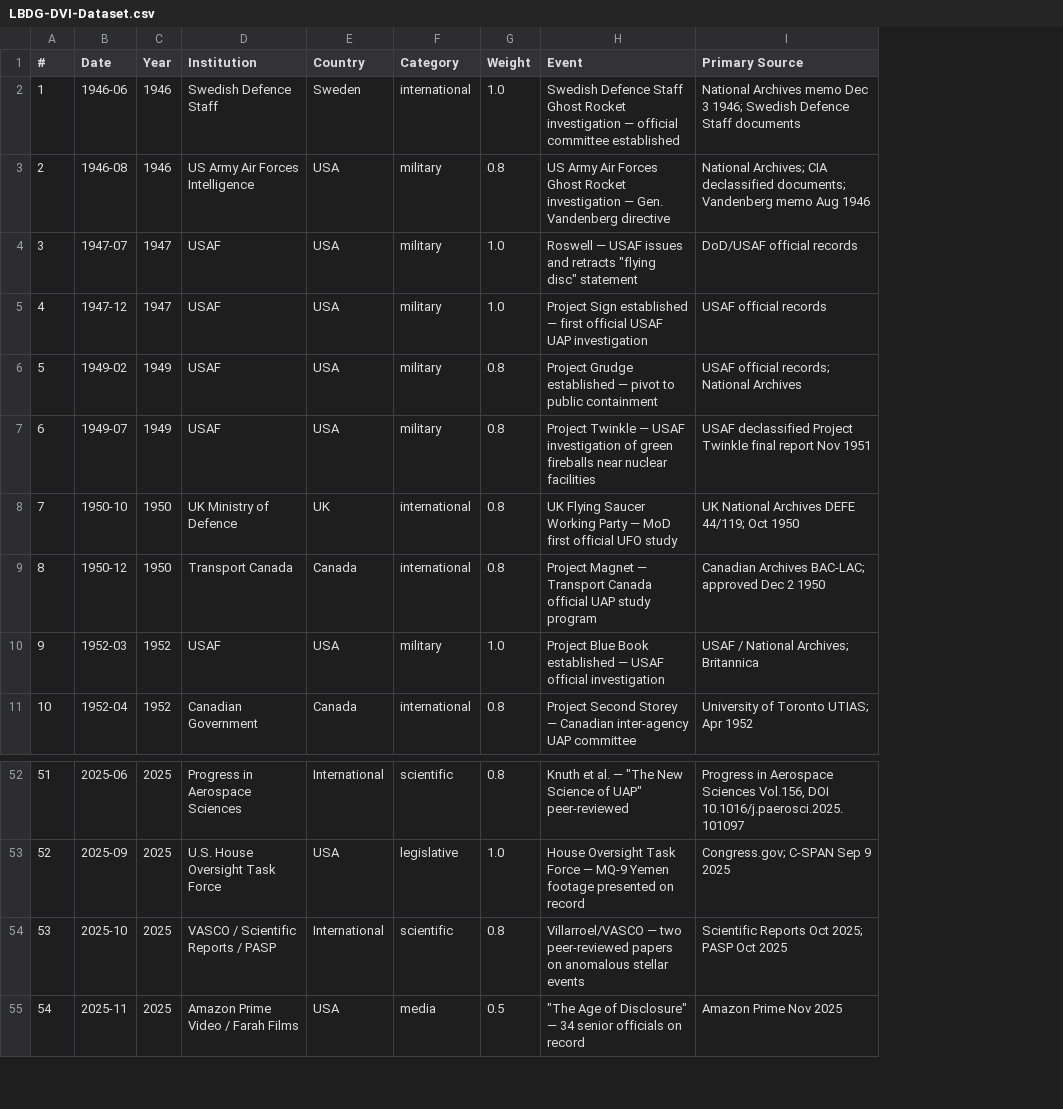
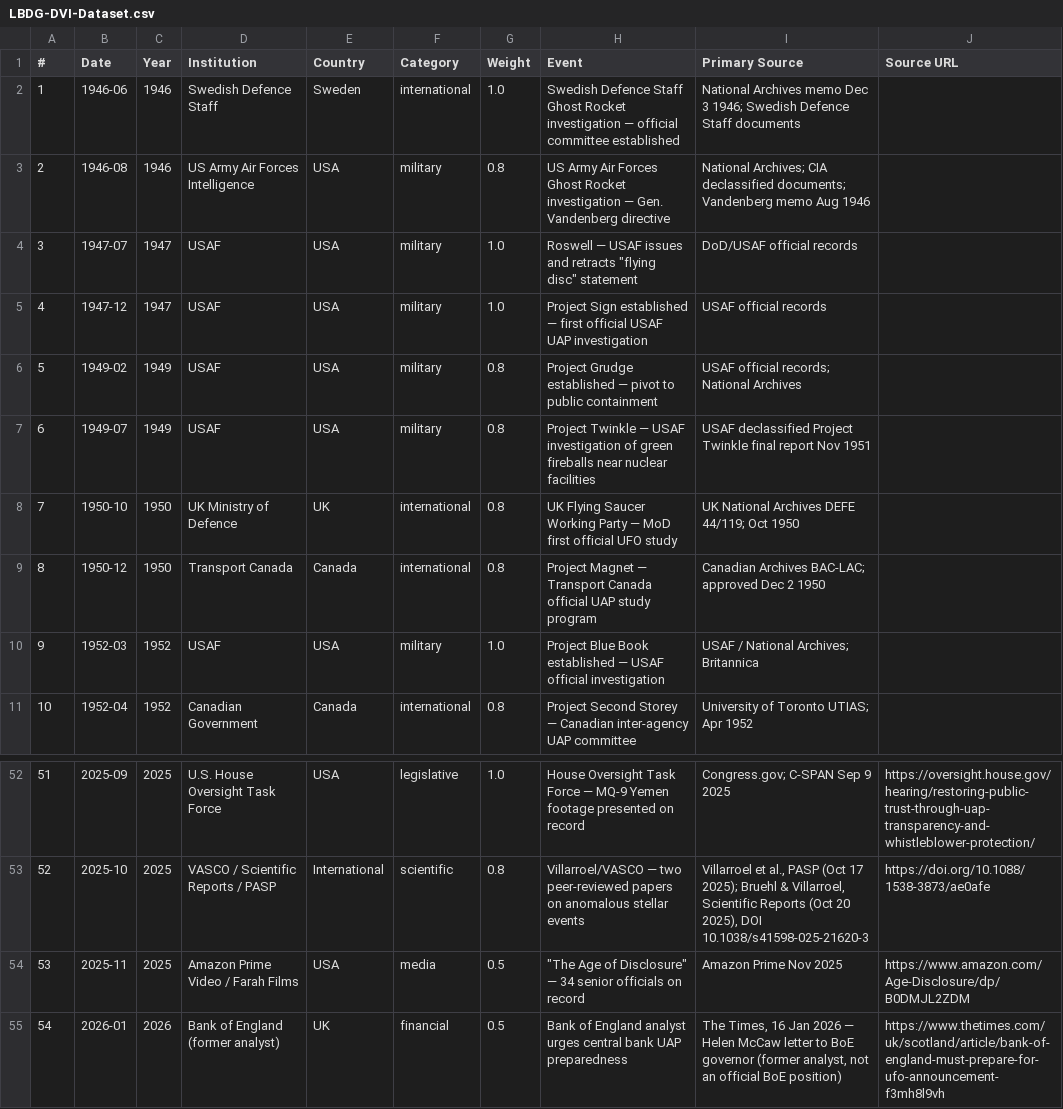
Before and after one commit to lbdgGit/DisclosureHub, a CSV file: disclosure-hub-starter/public/downloads/LBDG-DVI-Dataset.csv, drawn as a sheet; only a part is shown, gaps mark what is left out; the diff covers the shown part only; the diff names each change by its address in the sheet, - before the commit and + after, or states it on an @@ line.

```diff
--- a/disclosure-hub-starter/public/downloads/LBDG-DVI-Dataset.csv
+++ b/disclosure-hub-starter/public/downloads/LBDG-DVI-Dataset.csv
+column J (Source URL), rows 52-55: https://oversight.house.gov/hearing/restoring-public-trust-through-uap-transparency-and-whistleblower-protection/ | https://doi.org/10.1088/1538-3873/ae0afe | https://www.amazon.com/Age-Disclosure/dp/B0DMJL2ZDM | https://www.thetimes.com/uk/scotland/article/bank-of-england-must-prepare-for-ufo-announcement-f3mh8l9vh
-B52 (Date): 2025-06
+B52 (Date): 2025-09
-D52 (Institution): Progress in Aerospace Sciences
+D52 (Institution): U.S. House Oversight Task Force
-E52 (Country): International
+E52 (Country): USA
-F52 (Category): scientific
+F52 (Category): legislative
-G52 (Weight): 0.8
+G52 (Weight): 1.0
-H52 (Event): Knuth et al. — "The New Science of UAP" peer-reviewed
+H52 (Event): House Oversight Task Force — MQ-9 Yemen footage presented on record
-I52 (Primary Source): Progress in Aerospace Sciences Vol.156, DOI 10.1016/j.paerosci.2025.101097
+I52 (Primary Source): Congress.gov; C-SPAN Sep 9 2025
-B53 (Date): 2025-09
+B53 (Date): 2025-10
-D53 (Institution): U.S. House Oversight Task Force
+D53 (Institution): VASCO / Scientific Reports / PASP
-E53 (Country): USA
+E53 (Country): International
-F53 (Category): legislative
+F53 (Category): scientific
-G53 (Weight): 1.0
+G53 (Weight): 0.8
-H53 (Event): House Oversight Task Force — MQ-9 Yemen footage presented on record
+H53 (Event): Villarroel/VASCO — two peer-reviewed papers on anomalous stellar events
-I53 (Primary Source): Congress.gov; C-SPAN Sep 9 2025
+I53 (Primary Source): Villarroel et al., PASP (Oct 17 2025); Bruehl & Villarroel, Scientific Reports (Oct 20 2025), DOI 10.1038/s41598-025-21620-3
-B54 (Date): 2025-10
+B54 (Date): 2025-11
-D54 (Institution): VASCO / Scientific Reports / PASP
+D54 (Institution): Amazon Prime Video / Farah Films
-E54 (Country): International
+E54 (Country): USA
-F54 (Category): scientific
+F54 (Category): media
-G54 (Weight): 0.8
+G54 (Weight): 0.5
-H54 (Event): Villarroel/VASCO — two peer-reviewed papers on anomalous stellar events
+H54 (Event): "The Age of Disclosure" — 34 senior officials on record
-I54 (Primary Source): Scientific Reports Oct 2025; PASP Oct 2025
+I54 (Primary Source): Amazon Prime Nov 2025
-B55 (Date): 2025-11
+B55 (Date): 2026-01
-C55 (Year): 2025
+C55 (Year): 2026
-D55 (Institution): Amazon Prime Video / Farah Films
+D55 (Institution): Bank of England (former analyst)
-E55 (Country): USA
+E55 (Country): UK
-F55 (Category): media
+F55 (Category): financial
-H55 (Event): "The Age of Disclosure" — 34 senior officials on record
+H55 (Event): Bank of England analyst urges central bank UAP preparedness
-I55 (Primary Source): Amazon Prime Nov 2025
+I55 (Primary Source): The Times, 16 Jan 2026 — Helen McCaw letter to BoE governor (former analyst, not an official BoE position)
```
Also changed, not shown: 55 edited cells elsewhere in this file, disclosure-hub-starter/public/downloads/LBDG-DVI-Dataset(1).csv, 21 other files.
